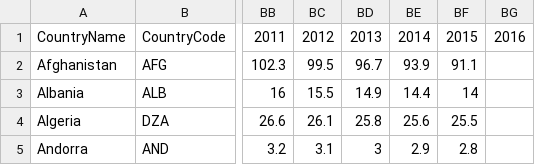
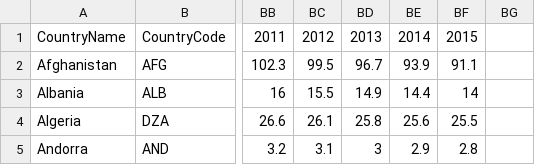
Before and after one commit to theopenwindow/d3_project, a CSV file: data/u5mr_cleaned.csv, drawn as a sheet; only a part is shown, gaps mark what is left out; the diff names each change by its address in the sheet, - before the commit and + after, or states it on an @@ line.

```diff
--- a/data/u5mr_cleaned.csv
+++ b/data/u5mr_cleaned.csv
-BG1: 2016
+BG1: (empty)
```
Also changed, not shown: data/u5mr_2015.csv, 17 other files.
